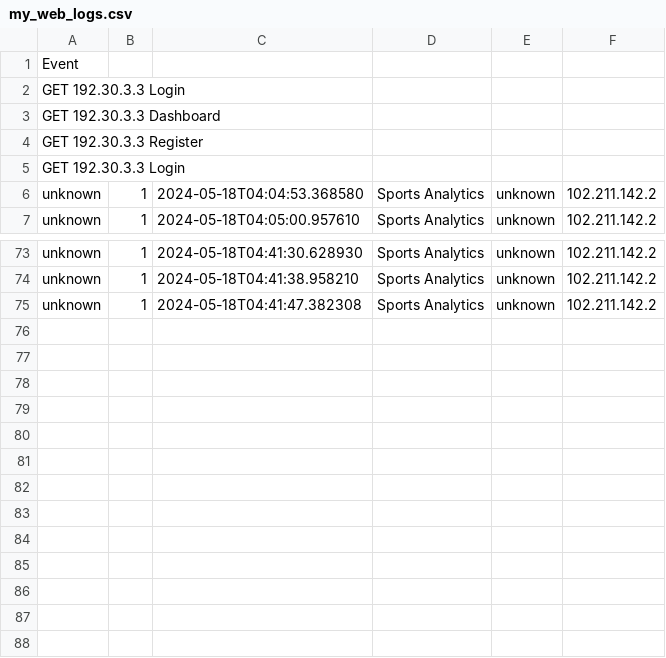
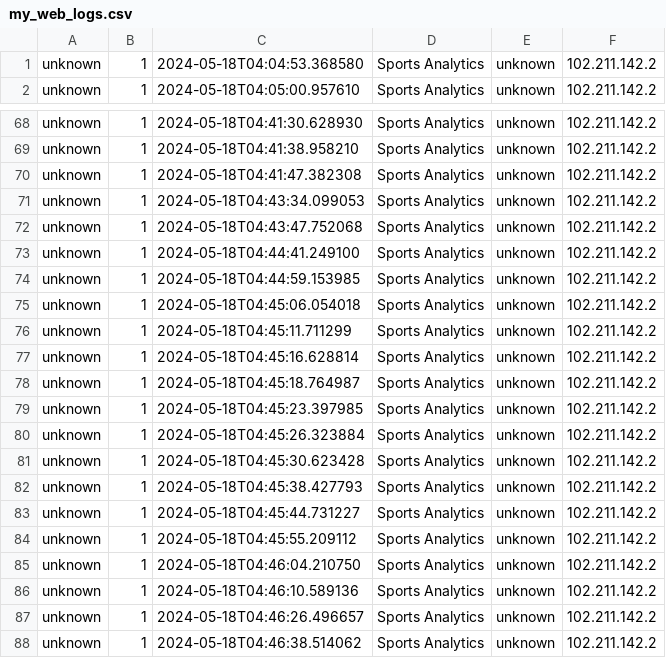
Before and after one commit to BakangMonei/DimphoSebogisi, a CSV file: my_web_logs.csv, drawn as a sheet; only a part is shown, gaps mark what is left out.

```diff
--- a/my_web_logs.csv
+++ b/my_web_logs.csv
@@ -1,6 +1 @@
-Event
-GET 192.30.3.3 Login
-GET 192.30.3.3 Dashboard
-GET 192.30.3.3 Register
-GET 192.30.3.3 Login
 unknown,1,2024-05-18T04:04:53.368580,Sports Analytics,unknown,102.211.142.2
@@ -75 +70,19 @@ unknown,1,2024-05-18T04:41:38.958210,Sports Analytics,unknown,102.211.142.2
 unknown,1,2024-05-18T04:41:47.382308,Sports Analytics,unknown,102.211.142.2
+unknown,1,2024-05-18T04:43:34.099053,Sports Analytics,unknown,102.211.142.2
+unknown,1,2024-05-18T04:43:47.752068,Sports Analytics,unknown,102.211.142.2
+unknown,1,2024-05-18T04:44:41.249100,Sports Analytics,unknown,102.211.142.2
+unknown,1,2024-05-18T04:44:59.153985,Sports Analytics,unknown,102.211.142.2
+unknown,1,2024-05-18T04:45:06.054018,Sports Analytics,unknown,102.211.142.2
+unknown,1,2024-05-18T04:45:11.711299,Sports Analytics,unknown,102.211.142.2
+unknown,1,2024-05-18T04:45:16.628814,Sports Analytics,unknown,102.211.142.2
+unknown,1,2024-05-18T04:45:18.764987,Sports Analytics,unknown,102.211.142.2
+unknown,1,2024-05-18T04:45:23.397985,Sports Analytics,unknown,102.211.142.2
+unknown,1,2024-05-18T04:45:26.323884,Sports Analytics,unknown,102.211.142.2
+unknown,1,2024-05-18T04:45:30.623428,Sports Analytics,unknown,102.211.142.2
+unknown,1,2024-05-18T04:45:38.427793,Sports Analytics,unknown,102.211.142.2
+unknown,1,2024-05-18T04:45:44.731227,Sports Analytics,unknown,102.211.142.2
+unknown,1,2024-05-18T04:45:55.209112,Sports Analytics,unknown,102.211.142.2
+unknown,1,2024-05-18T04:46:04.210750,Sports Analytics,unknown,102.211.142.2
+unknown,1,2024-05-18T04:46:10.589136,Sports Analytics,unknown,102.211.142.2
+unknown,1,2024-05-18T04:46:26.496657,Sports Analytics,unknown,102.211.142.2
+unknown,1,2024-05-18T04:46:38.514062,Sports Analytics,unknown,102.211.142.2
```
Also changed, not shown: analysis.csv, 2 other files.
